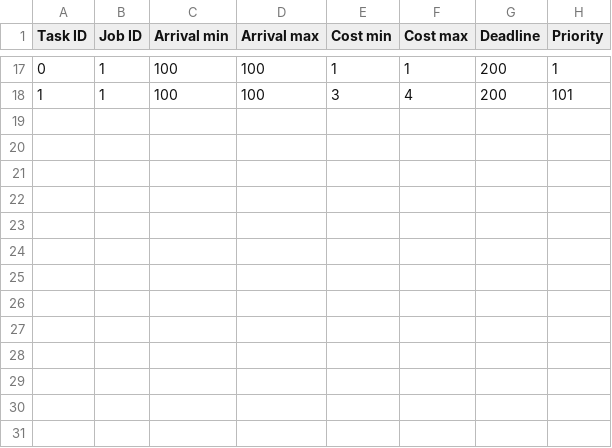
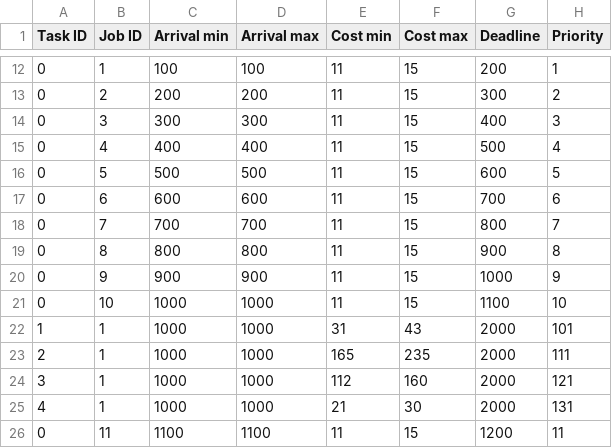
Before and after one commit to AndreusMaximus/MC_POR_SAG, a CSV file: examples/test.csv, drawn as a sheet; only a part is shown, gaps mark what is left out; the diff covers the shown part only.

```diff
--- a/examples/test.csv
+++ b/examples/test.csv
@@ -17,2 +12,15 @@ Task ID,Job ID,Arrival min,Arrival max,Cost min,Cost max,Deadline,Priority
-0,1,100,100,1,1,200,1
-1,1,100,100,3,4,200,101
+0,1,100,100,11,15,200,1
+0,2,200,200,11,15,300,2
+0,3,300,300,11,15,400,3
+0,4,400,400,11,15,500,4
+0,5,500,500,11,15,600,5
+0,6,600,600,11,15,700,6
+0,7,700,700,11,15,800,7
+0,8,800,800,11,15,900,8
+0,9,900,900,11,15,1000,9
+0,10,1000,1000,11,15,1100,10
+1,1,1000,1000,31,43,2000,101
+2,1,1000,1000,165,235,2000,111
+3,1,1000,1000,112,160,2000,121
+4,1,1000,1000,21,30,2000,131
+0,11,1100,1100,11,15,1200,11
```
Also changed, not shown: 5 removed rows and 33 edited cells elsewhere in this file, examples/test.rta.csv, 9 other files.
